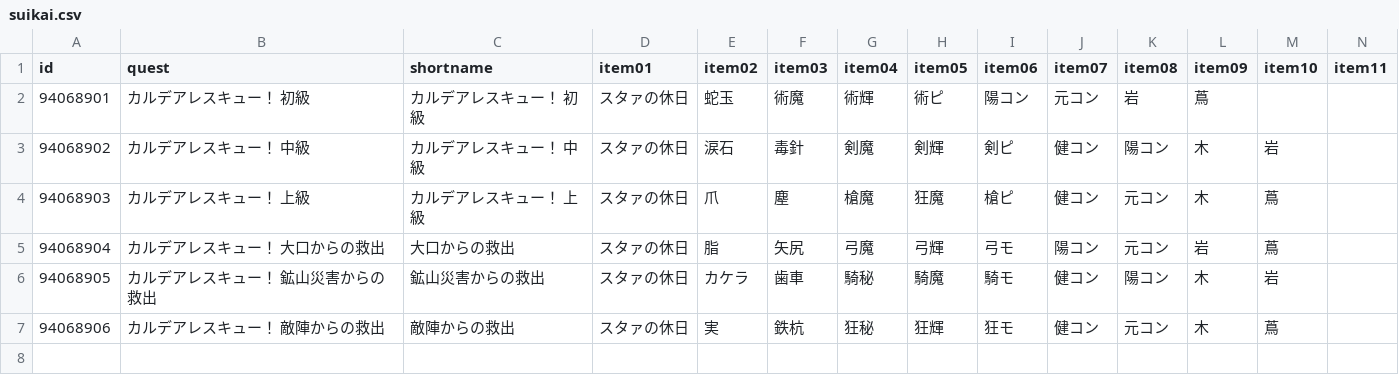
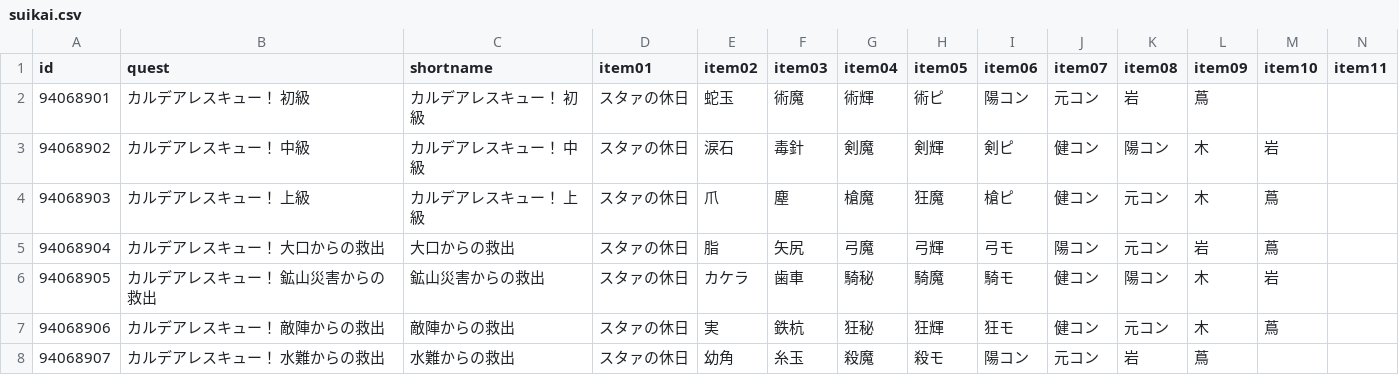
Before and after one commit to fgosc/fgoscdata, a CSV file: data/csv/suikai.csv, drawn as a sheet; only a part is shown; rows hold the shown columns only; the diff names each change by its address in the sheet, - before the commit and + after, or states it on an @@ line.

Commit message:
suikai quest day 6

```diff
--- a/data/csv/suikai.csv
+++ b/data/csv/suikai.csv
+row 8: 94068907 | カルデアレスキュー！ 水難からの救出 | 水難からの救出 | スタァの休日 | 幼角 | 糸玉 | 殺魔 | 殺モ | 陽コン | 元コン | 岩 | 蔦
```
Also changed, not shown: 1 other file.
